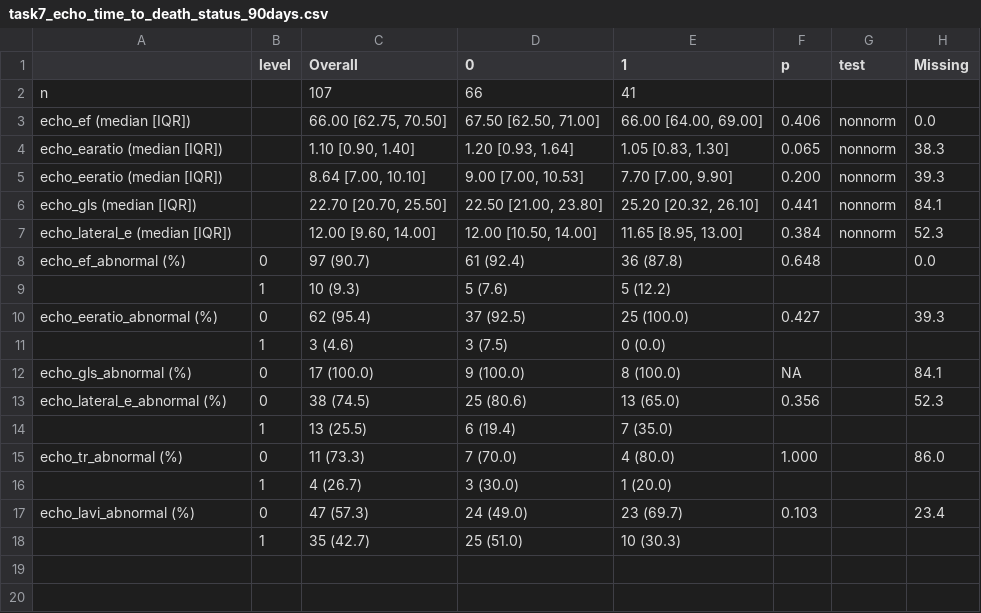
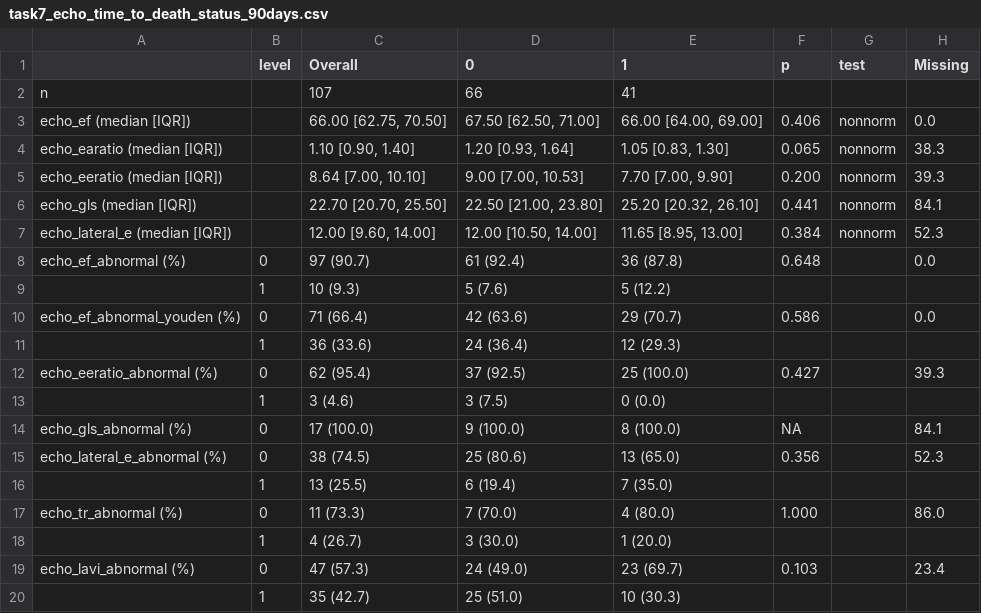
Before and after one commit to Tianqi-Ouyang/Terli-Cardio, a CSV file: docs/tables/task7_echo_time_to_death_status_90days.csv, drawn as a sheet.

Commit message:
Add Task 9: Youden-optimal echo_ef cutoff + echo_ef_abnormal_youden flag
Per analyst spec (option C): keep the existing clinical echo_ef_abnormal
(< 60) and add a second flag derived from the data-driven Youden-optimal
cutoff.

  Cohort           : Pre-terli + same-day echo (N = 107)
  N evaluable      : 107 (no missing echo_ef)
  Youden cutoff    : 64.5
  Direction (pROC) : > (higher EF associated with non-response)
  AUC              : 0.591 (95% CI 0.479 - 0.702)
  Sensitivity      : 0.433
  Specificity      : 0.825

The new flag (echo_ef < 64.5) is appended to echo_flags so it appears in
Tasks 5-7 alongside the clinical flag. Task 5 shows the new flag at
p = 0.012 (significant), consistent with the AUC.

Task 9 section renders the cutoff summary table and an annotated ROC plot
with the Youden-optimal point marked.

```diff
--- a/docs/tables/task7_echo_time_to_death_status_90days.csv
+++ b/docs/tables/task7_echo_time_to_death_status_90days.csv
@@ -9,2 +9,4 @@
 "","1","10 (9.3)","5 (7.6)","5 (12.2)","","",""
+"echo_ef_abnormal_youden (%)","0","71 (66.4)","42 (63.6)","29 (70.7)","0.586","","0.0"
+"","1","36 (33.6)","24 (36.4)","12 (29.3)","","",""
 "echo_eeratio_abnormal (%)","0","62 (95.4)","37 (92.5)","25 (100.0)","0.427","","39.3"
```
Also changed, not shown: docs/tables/task5_echo_hrs_responders_cat_2.csv, docs/tables/task6_echo_terli_ae_respfail.csv, 1 other file.
